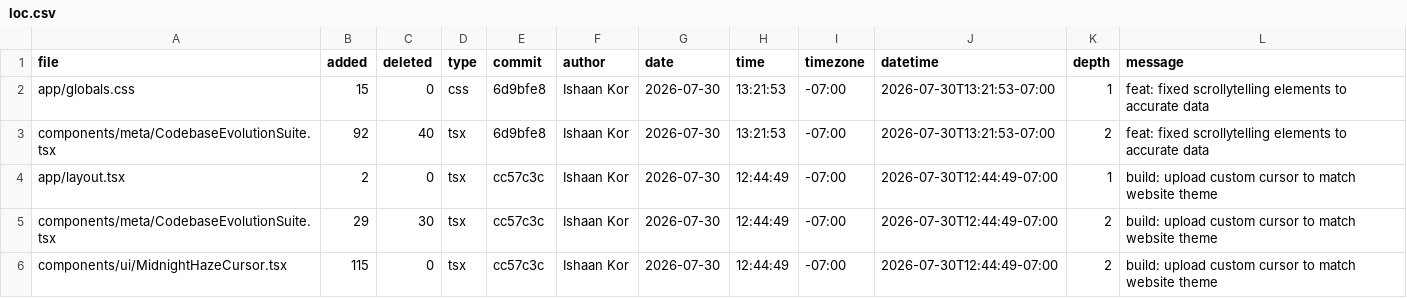
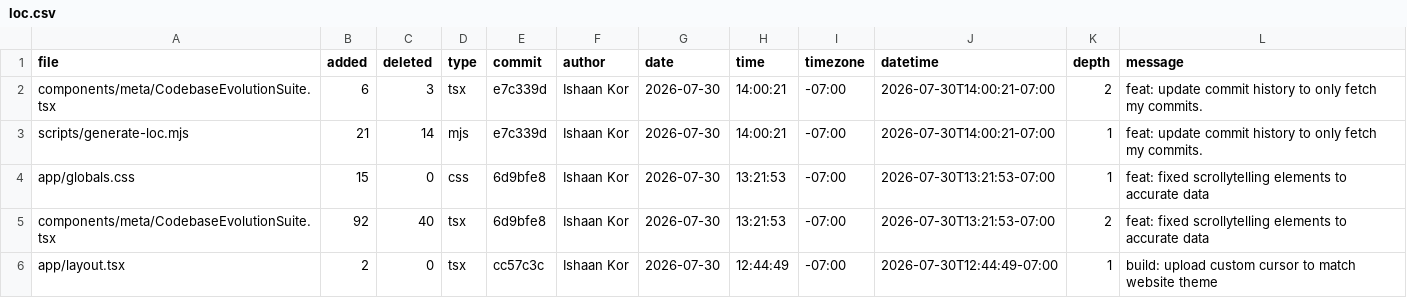
Before and after one commit to ishaankor/my-data-science-portfolio, a CSV file: meta/loc.csv, drawn as a sheet; only a part is shown; the shorter side is filled out with more unchanged rows; the diff names each change by its address in the sheet, - before the commit and + after, or states it on an @@ line.

```diff
--- a/meta/loc.csv
+++ b/meta/loc.csv
+row 2: components/meta/CodebaseEvolutionSuite.tsx | 6 | 3 | tsx | e7c339d | Ishaan Kor | 2026-07-30 | 14:00:21 | -07:00 | 2026-07-30T14:00:21-07:00 | 2 | feat: update commit history to only fetch my commits.
+row 3: scripts/generate-loc.mjs | 21 | 14 | mjs | e7c339d | Ishaan Kor | 2026-07-30 | 14:00:21 | -07:00 | 2026-07-30T14:00:21-07:00 | 1 | feat: update commit history to only fetch my commits.
```
Also changed, not shown: public/loc.csv.
